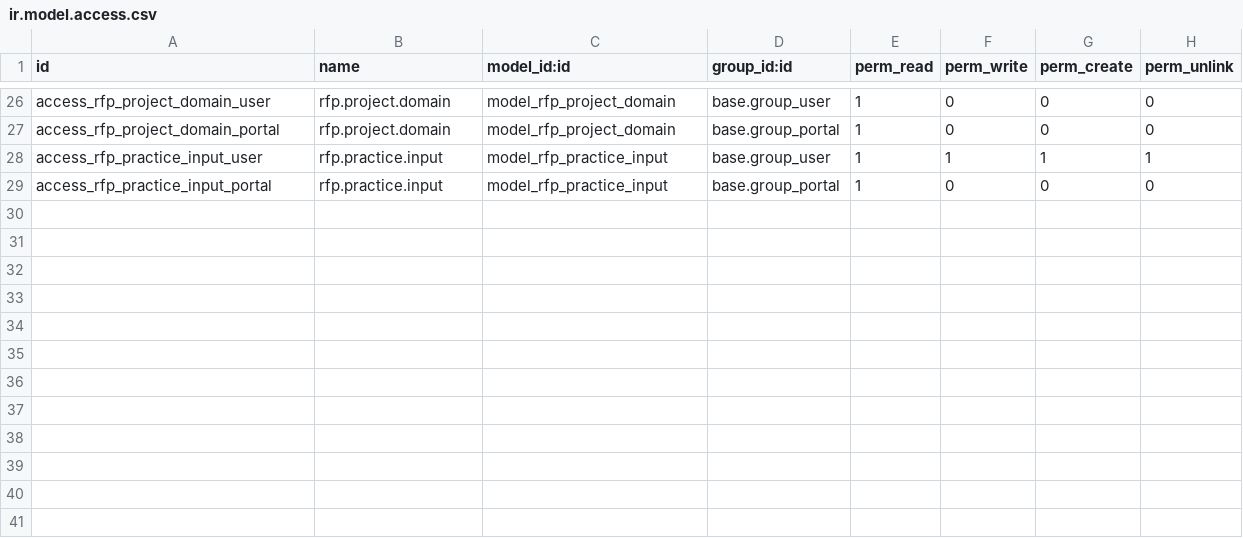
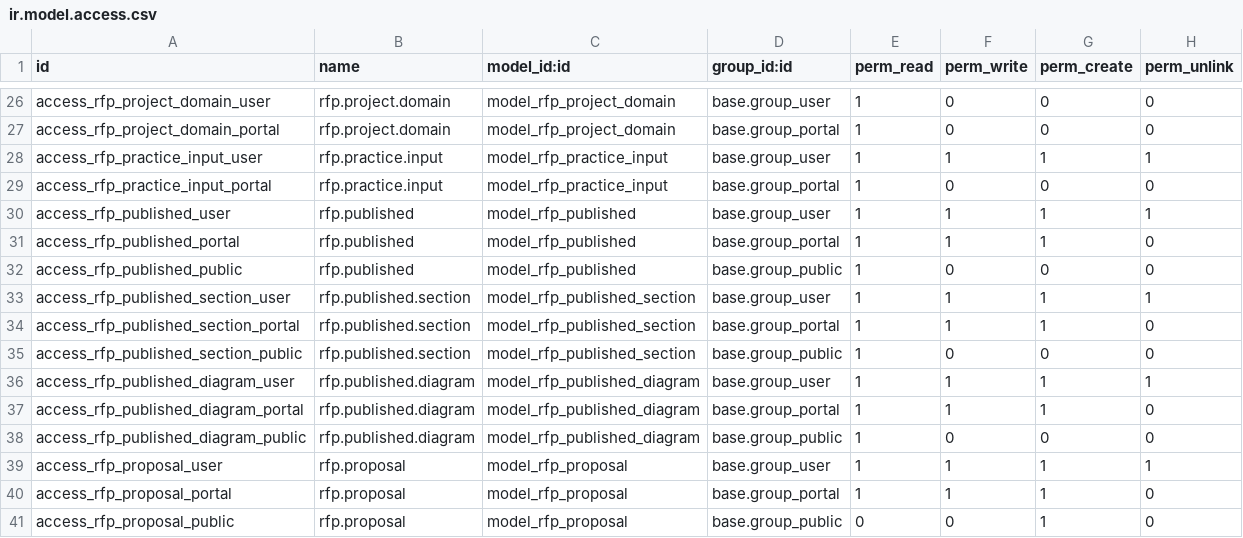
Before and after one commit to Alifaleh/project_rfp_ai, a CSV file: security/ir.model.access.csv, drawn as a sheet; only a part is shown, gaps mark what is left out.

Commit message:
feat(publish): Add RFP publish feature with public view and proposals
New Models:
- rfp.published: Published RFP with UUID for public access
- rfp.published.section/diagram: Copied content
- rfp.proposal: Vendor proposals with company info, contact, PDF

Features:
- Publish/Update/Unpublish buttons in editor toolbar
- Public URL bar in editor when published
- Public view page at /rfp/public/<uuid>
- Proposal submission form for vendors
- Proposals list page for owners

UX Improvements:
- Custom publish success modal with copy URL button
- Custom unpublish confirmation modal
- Input-based clipboard copy for all copy buttons
- Fixed spinner animation on publish buttons

```diff
--- a/security/ir.model.access.csv
+++ b/security/ir.model.access.csv
@@ -29 +29,13 @@ access_rfp_practice_input_user,rfp.practice.input,model_rfp_practice_input,base.
 access_rfp_practice_input_portal,rfp.practice.input,model_rfp_practice_input,base.group_portal,1,0,0,0
+access_rfp_published_user,rfp.published,model_rfp_published,base.group_user,1,1,1,1
+access_rfp_published_portal,rfp.published,model_rfp_published,base.group_portal,1,1,1,0
+access_rfp_published_public,rfp.published,model_rfp_published,base.group_public,1,0,0,0
+access_rfp_published_section_user,rfp.published.section,model_rfp_published_section,base.group_user,1,1,1,1
+access_rfp_published_section_portal,rfp.published.section,model_rfp_published_section,base.group_portal,1,1,1,0
+access_rfp_published_section_public,rfp.published.section,model_rfp_published_section,base.group_public,1,0,0,0
+access_rfp_published_diagram_user,rfp.published.diagram,model_rfp_published_diagram,base.group_user,1,1,1,1
+access_rfp_published_diagram_portal,rfp.published.diagram,model_rfp_published_diagram,base.group_portal,1,1,1,0
+access_rfp_published_diagram_public,rfp.published.diagram,model_rfp_published_diagram,base.group_public,1,0,0,0
+access_rfp_proposal_user,rfp.proposal,model_rfp_proposal,base.group_user,1,1,1,1
+access_rfp_proposal_portal,rfp.proposal,model_rfp_proposal,base.group_portal,1,1,1,0
+access_rfp_proposal_public,rfp.proposal,model_rfp_proposal,base.group_public,0,0,1,0
```
Also changed, not shown: 6 other files.
